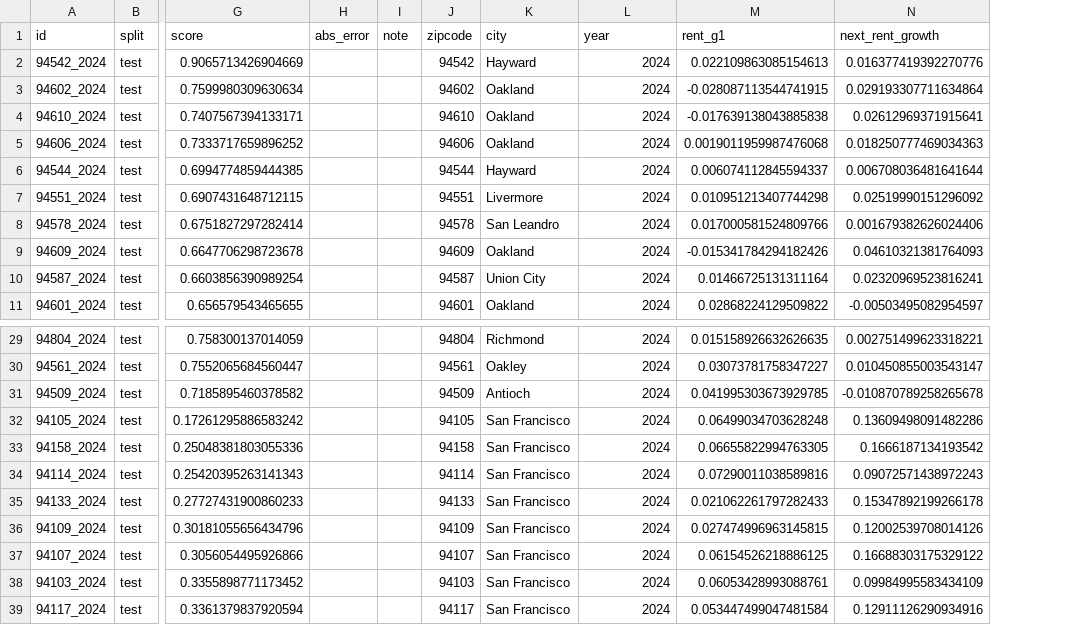
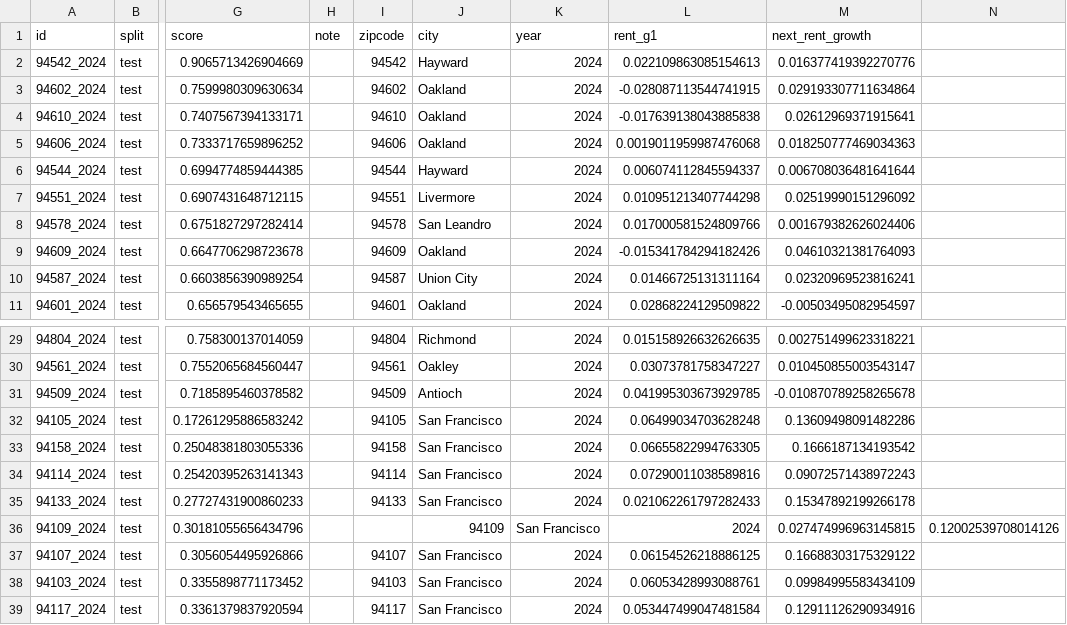
Before and after one commit to TMCBook/Rent-vs-Accessibility-in-the-bay-area, a CSV file: model/outputs/tables/05_failure_examples.csv, drawn as a sheet; only a part is shown, gaps mark what is left out; removed rows and columns are numbered as before the commit, all else as after; the diff names each change by its address in the sheet, - before the commit and + after, or states it on an @@ line.

Commit message:
Update 05_failure_examples.csv

```diff
--- a/model/outputs/tables/05_failure_examples.csv
+++ b/model/outputs/tables/05_failure_examples.csv
-column H (abs_error), empty
+column N, row 36: 0.12002539708014126
-I36 (zipcode): 94109
+I36 (zipcode): (empty)
-J36 (city): San Francisco
+J36 (city): 94109
-K36 (year): 2024
+K36 (year): San Francisco
-L36 (rent_g1): 0.027474996963145815
+L36 (rent_g1): 2024
-M36 (next_rent_growth): 0.12002539708014126
+M36 (next_rent_growth): 0.027474996963145815
```
